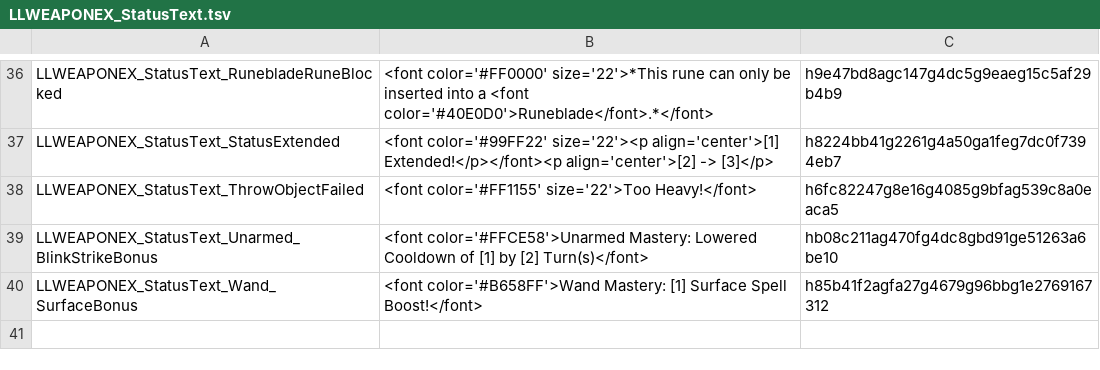
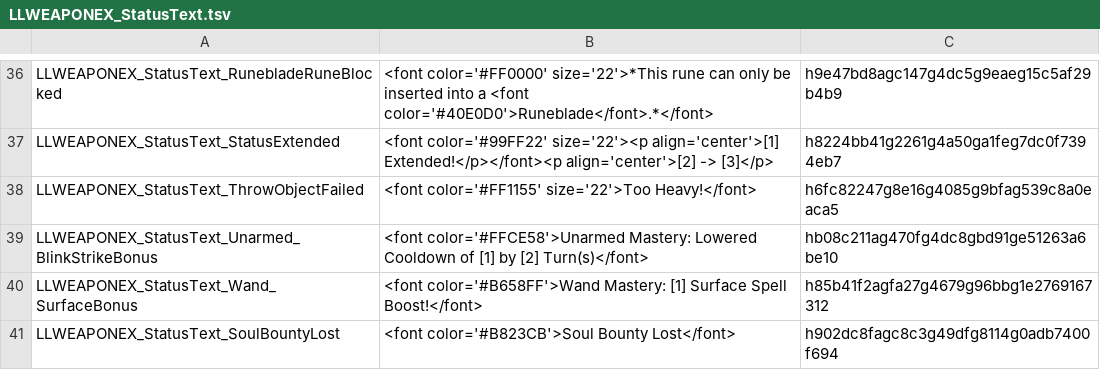
Before and after one commit to LaughingLeader-DOS2-Mods/WeaponExpansion, a TSV file: LocalKeys/LLWEAPONEX_StatusText.tsv, drawn as a sheet; only a part is shown, gaps mark what is left out.

Commit message:
Update text

```diff
--- a/LocalKeys/LLWEAPONEX_StatusText.tsv
+++ b/LocalKeys/LLWEAPONEX_StatusText.tsv
@@ -40 +40,2 @@ LLWEAPONEX_StatusText_Unarmed_BlinkStrikeBonus	<font color='#FFCE58'>Unarmed Mas
 LLWEAPONEX_StatusText_Wand_SurfaceBonus	<font color='#B658FF'>Wand Mastery: [1] Surface Spell Boost!</font>	h85b41f2agfa27g4679g96bbg1e2769167312
+LLWEAPONEX_StatusText_SoulBountyLost	<font color='#B823CB'>Soul Bounty Lost</font>	h902dc8fagc8c3g49dfg8114g0adb7400f694
```
Also changed, not shown: LocalKeys/LLWEAPONEX_CombatLog.tsv, LocalKeys/LLWEAPONEX_Statuses.tsv, 14 other files.
